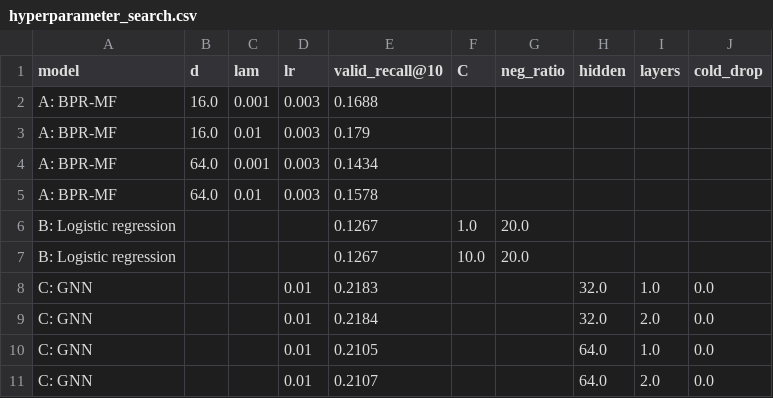
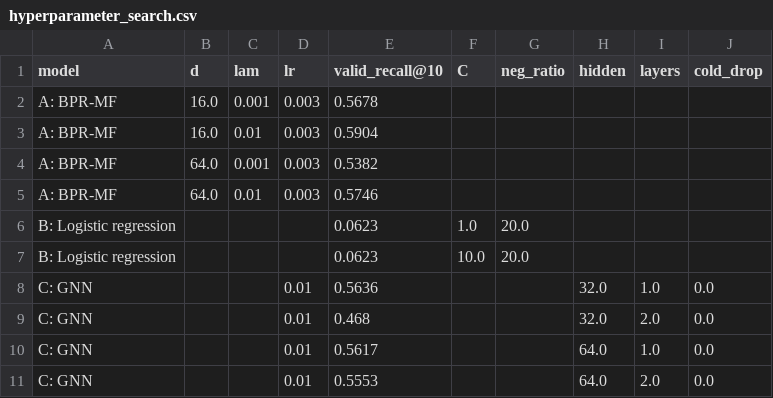
Before and after one commit to Luyolo-Sokatsha/Final-MSP470S-PROJECT, a CSV file: hyperparameter_search.csv, drawn as a sheet.

```diff
--- a/hyperparameter_search.csv
+++ b/hyperparameter_search.csv
@@ -1,11 +1,11 @@
 model,d,lam,lr,valid_recall@10,C,neg_ratio,hidden,layers,cold_drop
-A: BPR-MF,16.0,0.001,0.003,0.1688,,,,,
-A: BPR-MF,16.0,0.01,0.003,0.179,,,,,
-A: BPR-MF,64.0,0.001,0.003,0.1434,,,,,
-A: BPR-MF,64.0,0.01,0.003,0.1578,,,,,
-B: Logistic regression,,,,0.1267,1.0,20.0,,,
-B: Logistic regression,,,,0.1267,10.0,20.0,,,
-C: GNN,,,0.01,0.2183,,,32.0,1.0,0.0
-C: GNN,,,0.01,0.2184,,,32.0,2.0,0.0
-C: GNN,,,0.01,0.2105,,,64.0,1.0,0.0
-C: GNN,,,0.01,0.2107,,,64.0,2.0,0.0
+A: BPR-MF,16.0,0.001,0.003,0.5678,,,,,
+A: BPR-MF,16.0,0.01,0.003,0.5904,,,,,
+A: BPR-MF,64.0,0.001,0.003,0.5382,,,,,
+A: BPR-MF,64.0,0.01,0.003,0.5746,,,,,
+B: Logistic regression,,,,0.0623,1.0,20.0,,,
+B: Logistic regression,,,,0.0623,10.0,20.0,,,
+C: GNN,,,0.01,0.5636,,,32.0,1.0,0.0
+C: GNN,,,0.01,0.468,,,32.0,2.0,0.0
+C: GNN,,,0.01,0.5617,,,64.0,1.0,0.0
+C: GNN,,,0.01,0.5553,,,64.0,2.0,0.0
```
Also changed, not shown: logreg_coefficients.csv, new_candidate_demo.csv, 18 other files.
